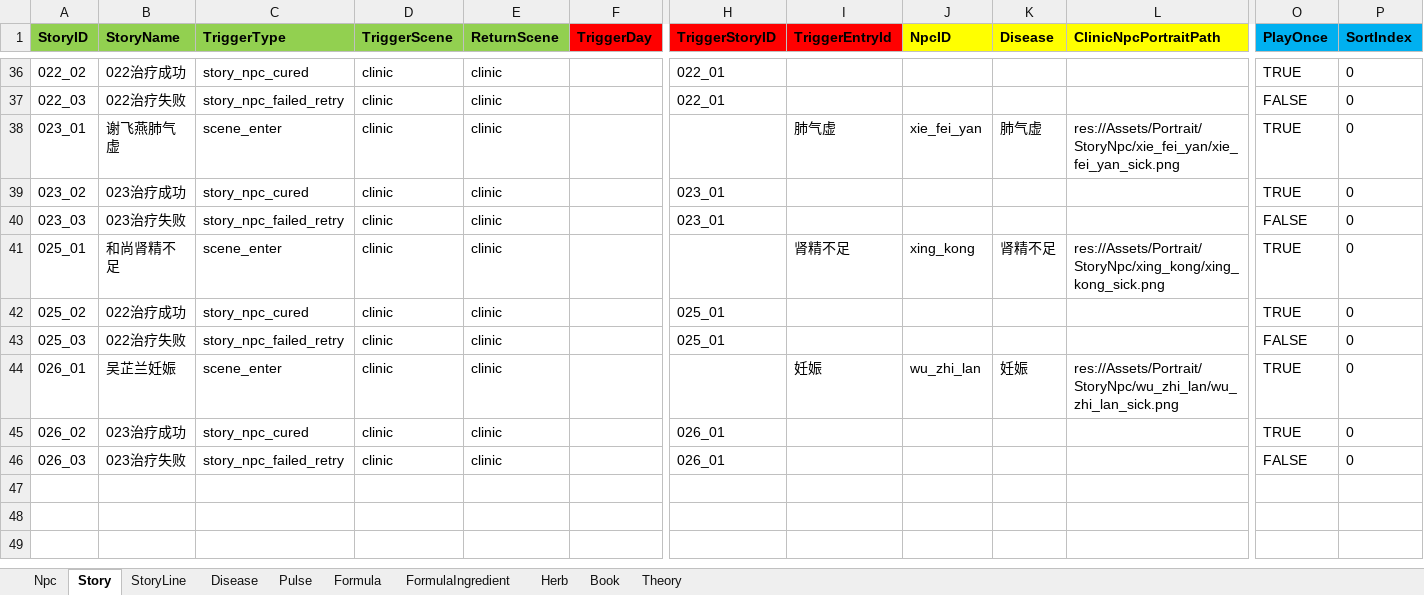
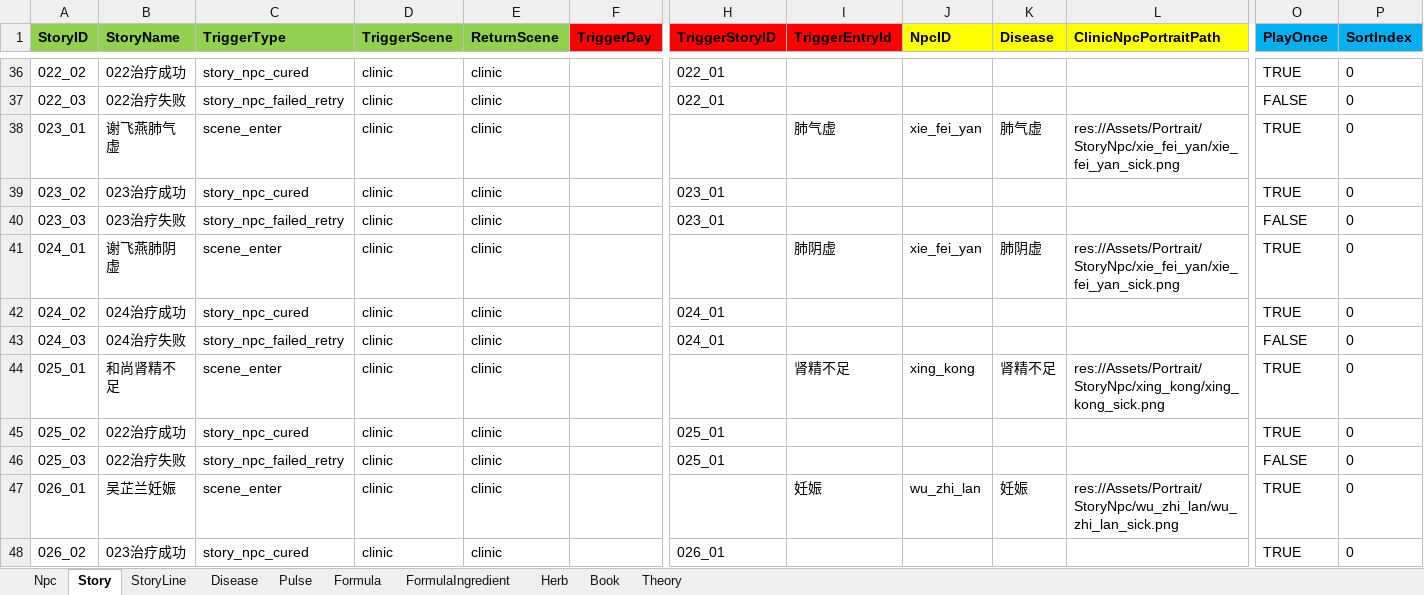
Before and after one commit to lqc19891229/Doctor, an Excel workbook: DataTables/Data.backup_before_detailtext_import.xlsx, sheet Story, drawn as a sheet; only a part is shown, gaps mark what is left out; the shorter side is filled out with more unchanged rows; values as stored, in another font and other column widths than the file's, no borders; rows hold the shown columns only; the diff names each change by its address in the sheet, - before the commit and + after, or states it on an @@ line.

```diff
--- a/DataTables/Data.backup_before_detailtext_import.xlsx (sheet Story)
+++ b/DataTables/Data.backup_before_detailtext_import.xlsx (sheet Story)
+row 41: 024_01 | 谢飞燕肺阴虚 | scene_enter | clinic | clinic |  |  | 肺阴虚 | xie_fei_yan | 肺阴虚 | res://Assets/Portrait/StoryNpc/xie_fei_yan/xie_fei_yan_sick.png | TRUE | 0
+row 42: 024_02 | 024治疗成功 | story_npc_cured | clinic | clinic |  | 024_01 |  |  |  |  | TRUE | 0
+row 43: 024_03 | 024治疗失败 | story_npc_failed_retry | clinic | clinic |  | 024_01 |  |  |  |  | FALSE | 0
```
Also changed, not shown: sheet StoryLine, DataTables/Data.xlsx, DataTables/DetailText/剧情/025_02治疗成功.xlsx, 3 other files.
